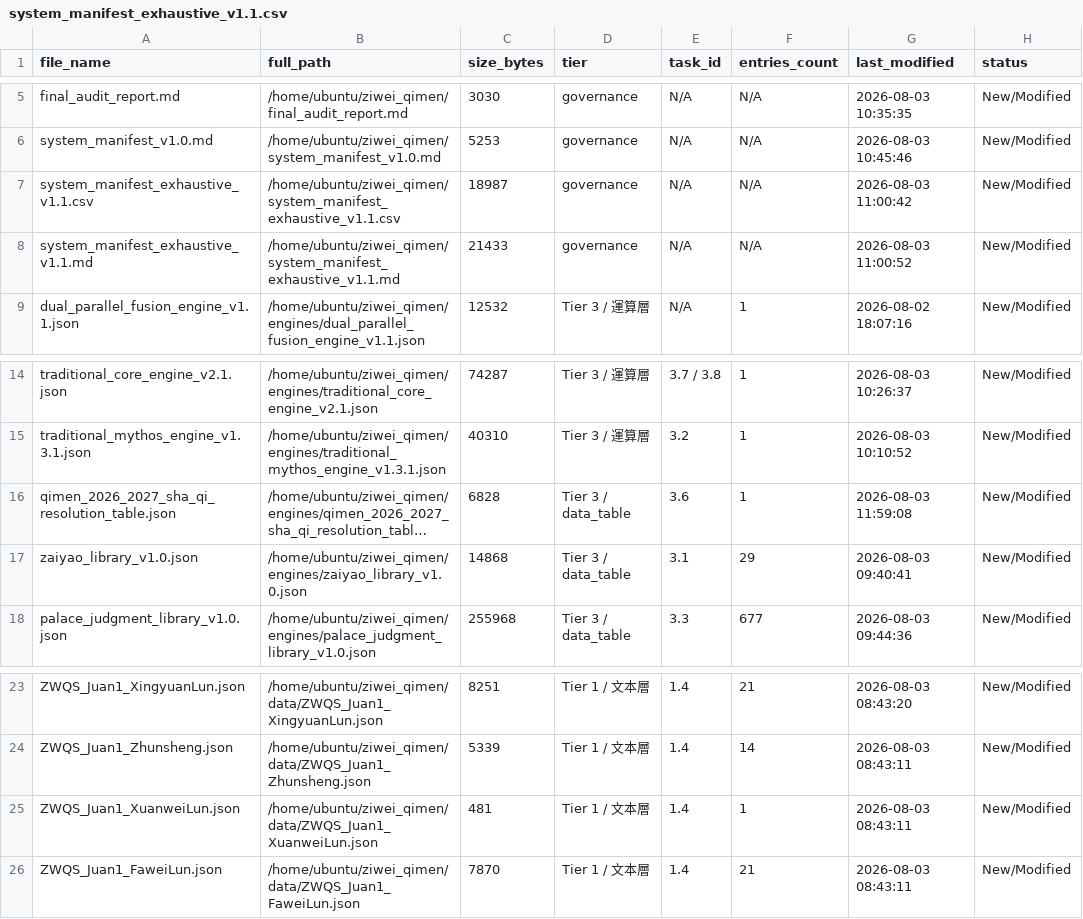
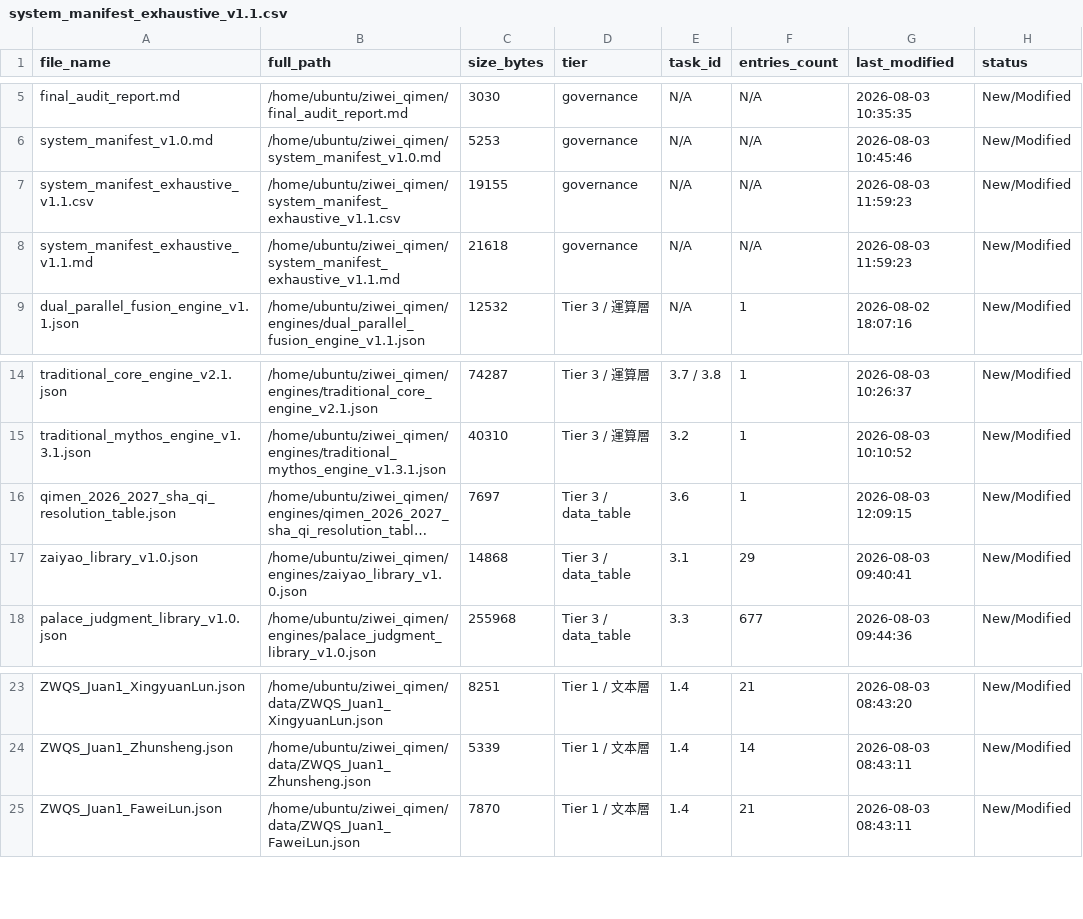
Before and after one commit to serenawct098-ai/ziwei_qimen, a CSV file: system_manifest_exhaustive_v1.1.csv, drawn as a sheet; only a part is shown, gaps mark what is left out; long unchanged cells end in …; the diff names each change by its address in the sheet, - before the commit and + after, or states it on an @@ line.

Commit message:
fix: final fidelity restoration (sha-qi table 2026 details, duplicate cleanup, and manifest sync)

```diff
--- a/system_manifest_exhaustive_v1.1.csv
+++ b/system_manifest_exhaustive_v1.1.csv
-C7 (size_bytes): 18987
+C7 (size_bytes): 19155
-G7 (last_modified): 2026-08-03 11:00:42
+G7 (last_modified): 2026-08-03 11:59:23
-C8 (size_bytes): 21433
+C8 (size_bytes): 21618
-G8 (last_modified): 2026-08-03 11:00:52
+G8 (last_modified): 2026-08-03 11:59:23
-C16 (size_bytes): 6828
+C16 (size_bytes): 7697
-G16 (last_modified): 2026-08-03 11:59:08
+G16 (last_modified): 2026-08-03 12:09:15
-row 25: ZWQS_Juan1_XuanweiLun.json | /home/ubuntu/ziwei_qimen/data/ZWQS_Juan1_XuanweiLun.json | 481 | Tier 1 / 文本層 | 1.4 | 1 | 2026-08-03 08:43:11 | New/Modified
```
Also changed, not shown: 3 other files.
